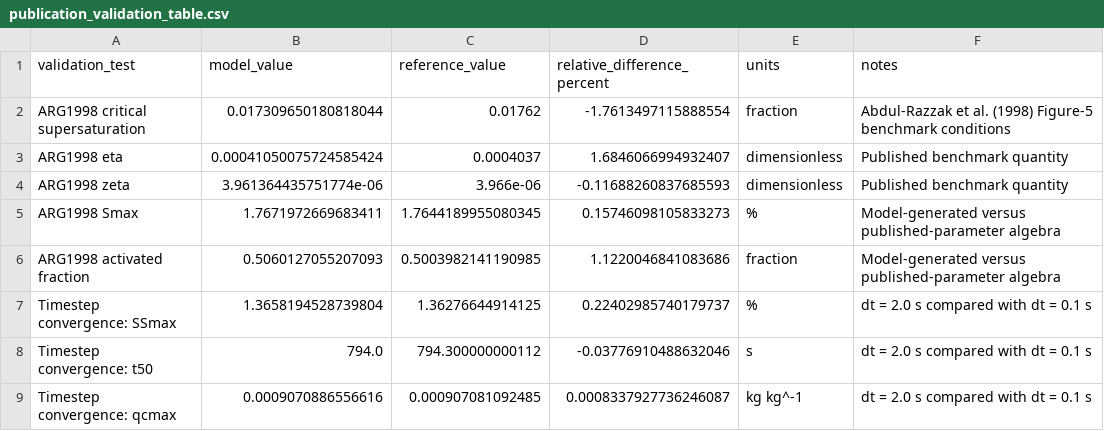
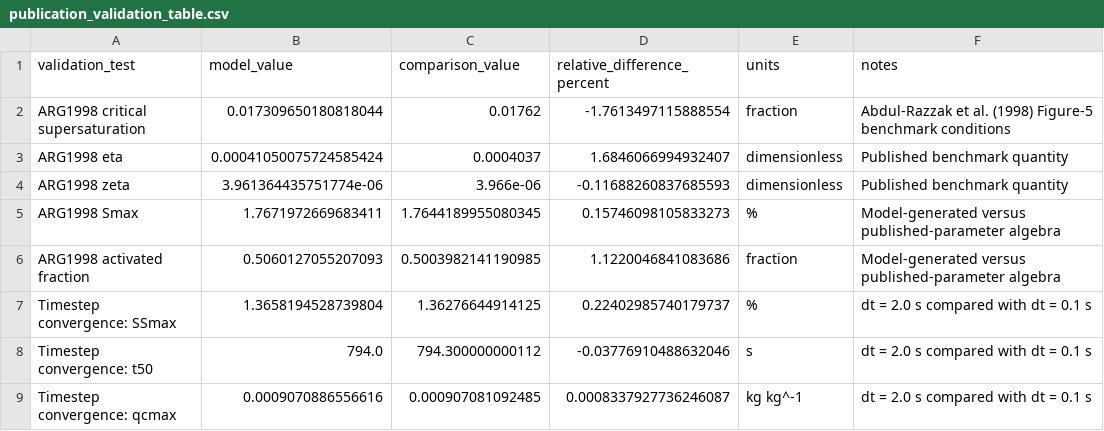
Before and after one commit to paultgriffiths/python-cloud-model, a CSV file: data/publication_validation_table.csv, drawn as a sheet.

Commit message:
Clarify publication validation table terminology

```diff
--- a/data/publication_validation_table.csv
+++ b/data/publication_validation_table.csv
@@ -1,2 +1,2 @@
-validation_test,model_value,reference_value,relative_difference_percent,units,notes
+validation_test,model_value,comparison_value,relative_difference_percent,units,notes
 ARG1998 critical supersaturation,0.017309650180818044,0.01762,-1.7613497115888554,fraction,Abdul-Razzak et al. (1998) Figure-5 benchmark conditions
```
Also changed, not shown: 1 other file.
